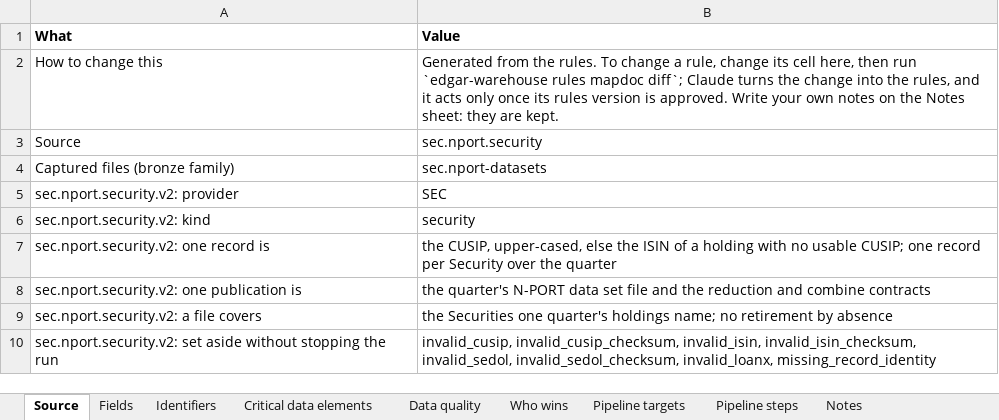
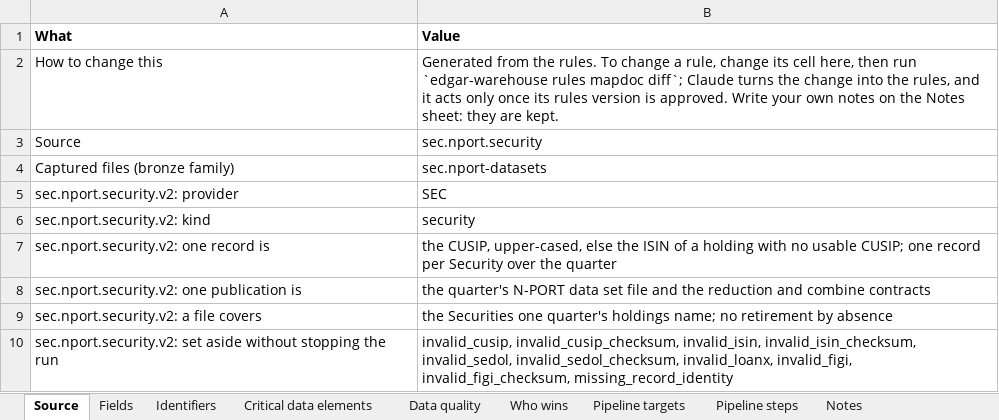
Before and after one commit to paulananth/edgartools-platform, an Excel workbook: rules/sources/sec.nport.security/MAPPING.xlsx, sheet Source, drawn as a sheet; values as stored, in another font and other column widths than the file's, no borders; the diff names each change by its address in the sheet, - before the commit and + after, or states it on an @@ line.

```diff
--- a/rules/sources/sec.nport.security/MAPPING.xlsx (sheet Source)
+++ b/rules/sources/sec.nport.security/MAPPING.xlsx (sheet Source)
-B10 (Value): …invalid_sedol_checksum, invalid_loanx, missing_record_identity
+B10 (Value): …invalid_sedol_checksum, invalid_loanx, invalid_figi, invalid_figi_checksum, missing_record_identity
```
Also changed, not shown: rules/merge/kinds/security.xlsx, 16 other files.
